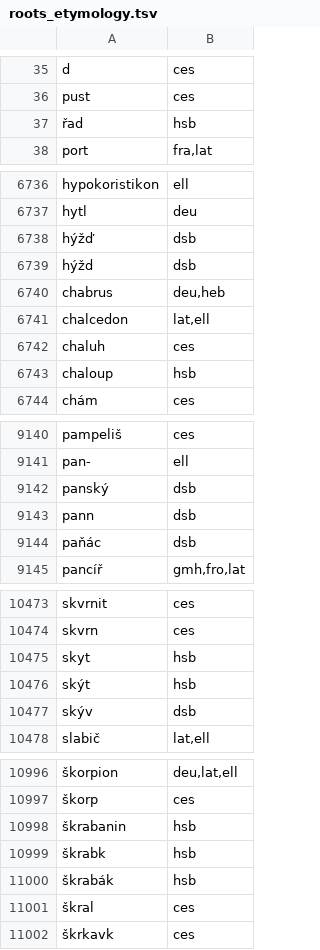
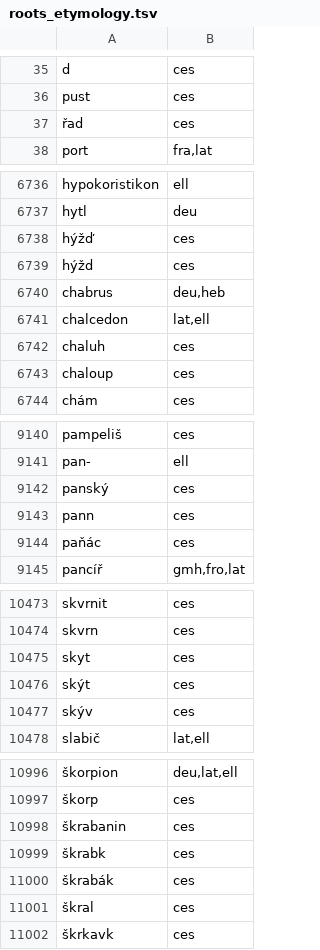
Before and after one commit to ampapacek/MorphemeOrigin, a TSV file: additional_data/roots_etymology.tsv, drawn as a sheet; only a part is shown, gaps mark what is left out; the diff covers the shown part only; the diff names each change by its address in the sheet, - before the commit and + after, or states it on an @@ line.

```diff
--- a/additional_data/roots_etymology.tsv
+++ b/additional_data/roots_etymology.tsv
-B37: hsb
+B37: ces
-B6738:B6739: dsb
+B6738:B6739: ces
-B6743: hsb
+B6743: ces
-B9142:B9144: dsb
+B9142:B9144: ces
-B10475:B10476: hsb
+B10475:B10476: ces
-B10477: dsb
+B10477: ces
-B10998:B11000: hsb
+B10998:B11000: ces
```
Also changed, not shown: 181 edited cells elsewhere in this file.
